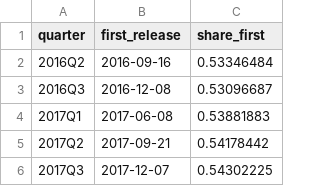
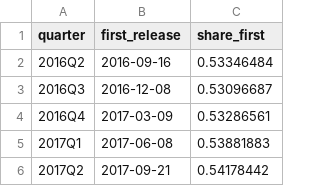
Before and after one commit to eleonorabjornberg/household-debt-risk, a CSV file: research/c1_nowcast/first_release.csv, drawn as a sheet; only a part is shown; the shorter side is filled out with more unchanged rows; the diff names each change by its address in the sheet, - before the commit and + after, or states it on an @@ line.

```diff
--- a/research/c1_nowcast/first_release.csv
+++ b/research/c1_nowcast/first_release.csv
+row 4: 2016Q4 | 2017-03-09 | 0.53286561
```
Also changed, not shown: research/c1_nowcast/nowcasts_dev.csv, research/c1_nowcast/scores_dev.csv, 12 other files.
